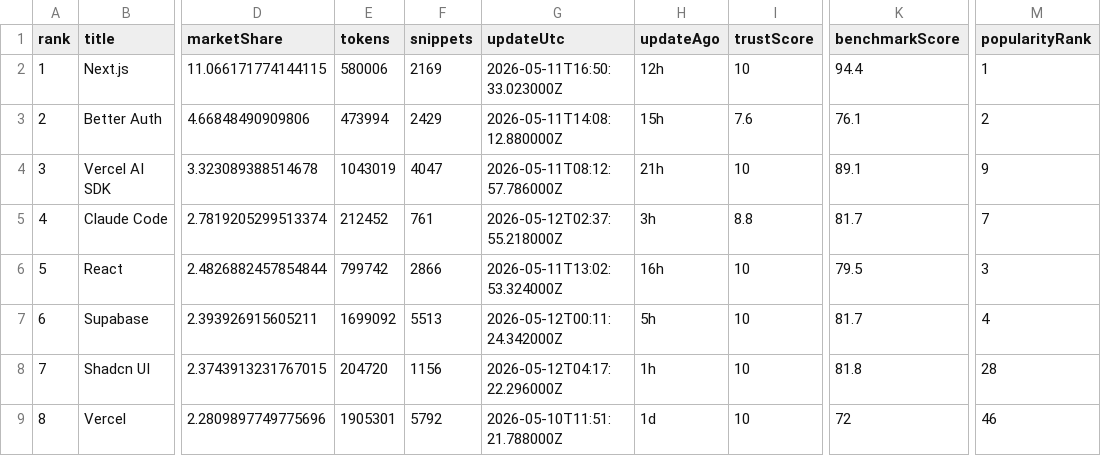
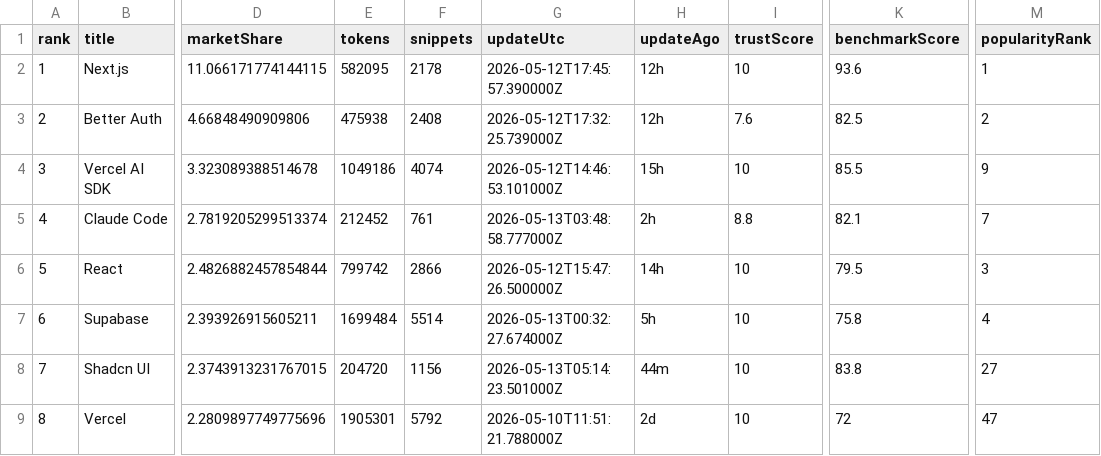
Before and after one commit to LouisLau-art/multi-agent-skills-catalog, a CSV file: docs/data/context7_docs_popular_top50.csv, drawn as a sheet; only a part is shown, gaps mark what is left out; the diff covers the shown part only; the diff names each change by its address in the sheet, - before the commit and + after, or states it on an @@ line.

```diff
--- a/docs/data/context7_docs_popular_top50.csv
+++ b/docs/data/context7_docs_popular_top50.csv
-E2 (tokens): 580006
+E2 (tokens): 582095
-F2 (snippets): 2169
+F2 (snippets): 2178
-G2 (updateUtc): 2026-05-11T16:50:33.023000Z
+G2 (updateUtc): 2026-05-12T17:45:57.390000Z
-K2 (benchmarkScore): 94.4
+K2 (benchmarkScore): 93.6
-E3 (tokens): 473994
+E3 (tokens): 475938
-F3 (snippets): 2429
+F3 (snippets): 2408
-G3 (updateUtc): 2026-05-11T14:08:12.880000Z
+G3 (updateUtc): 2026-05-12T17:32:25.739000Z
-H3 (updateAgo): 15h
+H3 (updateAgo): 12h
-K3 (benchmarkScore): 76.1
+K3 (benchmarkScore): 82.5
-E4 (tokens): 1043019
+E4 (tokens): 1049186
-F4 (snippets): 4047
+F4 (snippets): 4074
-G4 (updateUtc): 2026-05-11T08:12:57.786000Z
+G4 (updateUtc): 2026-05-12T14:46:53.101000Z
-H4 (updateAgo): 21h
+H4 (updateAgo): 15h
-K4 (benchmarkScore): 89.1
+K4 (benchmarkScore): 85.5
-G5 (updateUtc): 2026-05-12T02:37:55.218000Z
+G5 (updateUtc): 2026-05-13T03:48:58.777000Z
-H5 (updateAgo): 3h
+H5 (updateAgo): 2h
-K5 (benchmarkScore): 81.7
+K5 (benchmarkScore): 82.1
-G6 (updateUtc): 2026-05-11T13:02:53.324000Z
+G6 (updateUtc): 2026-05-12T15:47:26.500000Z
-H6 (updateAgo): 16h
+H6 (updateAgo): 14h
-E7 (tokens): 1699092
+E7 (tokens): 1699484
-F7 (snippets): 5513
+F7 (snippets): 5514
-G7 (updateUtc): 2026-05-12T00:11:24.342000Z
+G7 (updateUtc): 2026-05-13T00:32:27.674000Z
-K7 (benchmarkScore): 81.7
+K7 (benchmarkScore): 75.8
-G8 (updateUtc): 2026-05-12T04:17:22.296000Z
+G8 (updateUtc): 2026-05-13T05:14:23.501000Z
-H8 (updateAgo): 1h
+H8 (updateAgo): 44m
-K8 (benchmarkScore): 81.8
+K8 (benchmarkScore): 83.8
-M8 (popularityRank): 28
+M8 (popularityRank): 27
-H9 (updateAgo): 1d
+H9 (updateAgo): 2d
-M9 (popularityRank): 46
+M9 (popularityRank): 47
```
Also changed, not shown: 136 edited cells elsewhere in this file, docs/data/skills_sh_all_time_top2000.csv, 5 other files.
